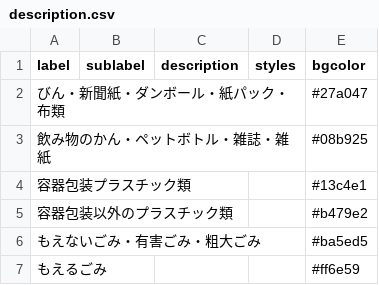
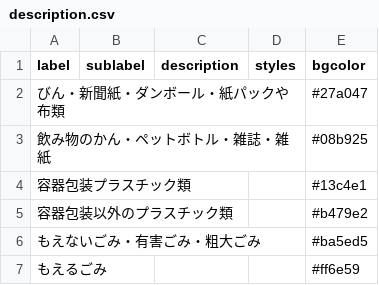
Before and after one commit to fujimino5374/5374, a CSV file: data/description.csv, drawn as a sheet.

Commit message:
Update description.csv

```diff
--- a/data/description.csv
+++ b/data/description.csv
@@ -1,3 +1,3 @@
 label,sublabel,description,styles,bgcolor
-びん・新聞紙・ダンボール・紙パック・布類,,,,#27a047
+びん・新聞紙・ダンボール・紙パックや布類,,,,#27a047
 飲み物のかん・ペットボトル・雑誌・雑紙,,,,#08b925
```
